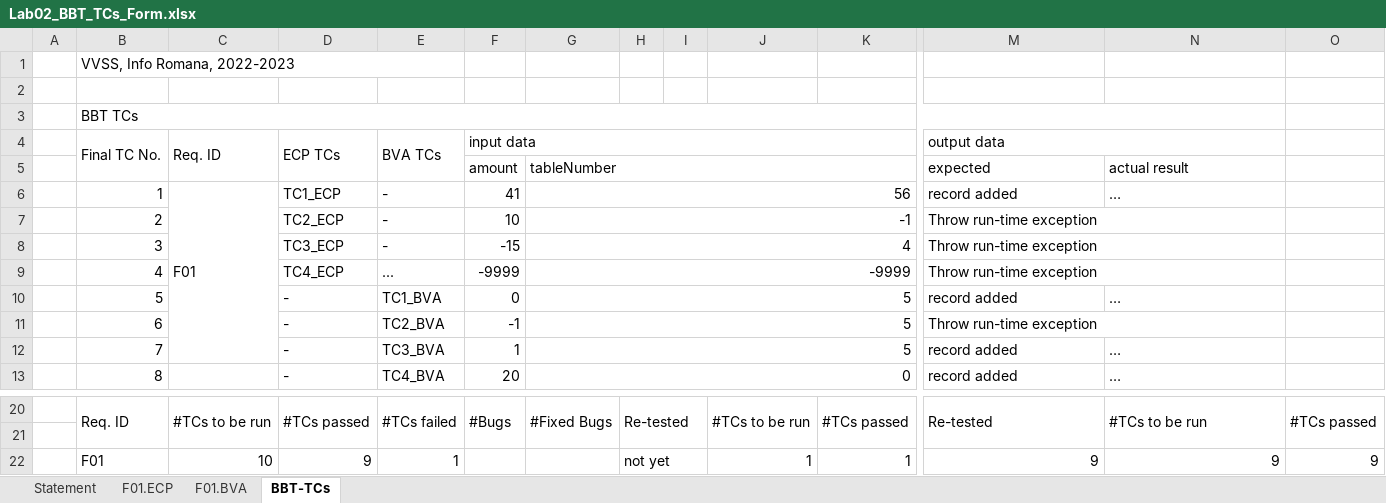
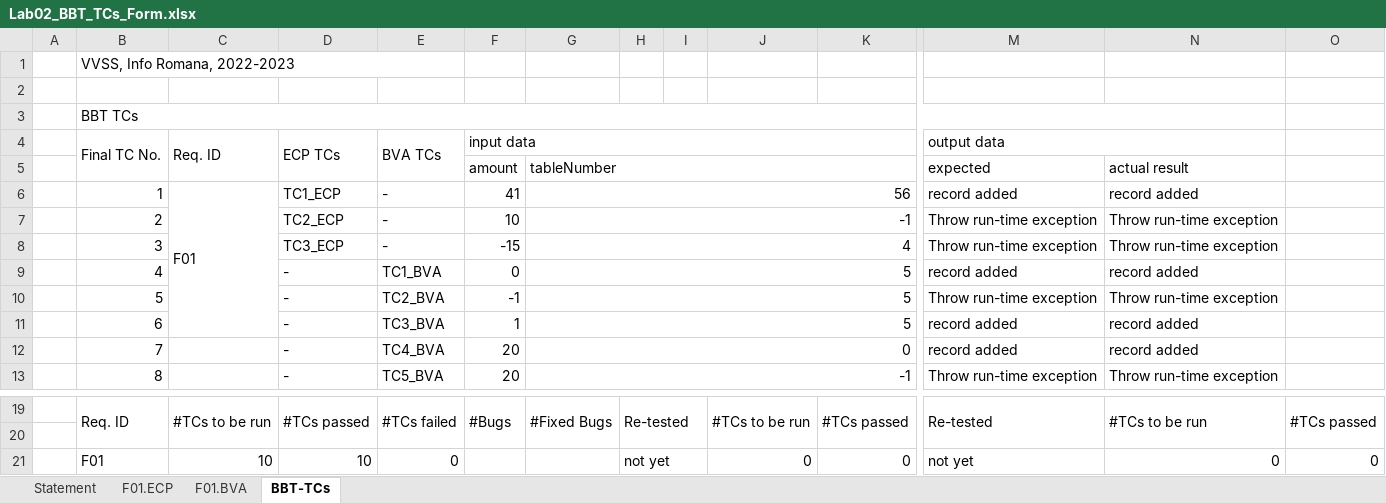
Before and after one commit to ericvilcu/vvss_2023, an Excel workbook: Docs/initial/Lab2/Lab02_BBT_TCs_Form.xlsx, sheet BBT-TCs, drawn as a sheet; only a part is shown, gaps mark what is left out; values as stored, in another font and other column widths than the file's, no cell formats; removed rows and columns are numbered as before the commit, all else as after; the diff covers the shown part only; the diff names each change by its address in the sheet, - before the commit and + after, or states it on an @@ line.

```diff
--- a/Docs/initial/Lab2/Lab02_BBT_TCs_Form.xlsx (sheet BBT-TCs)
+++ b/Docs/initial/Lab2/Lab02_BBT_TCs_Form.xlsx (sheet BBT-TCs)
-C6:C12 merged
+C6:C11 merged
-N6: …
+N6: record added
-M7:N7 merged
-N7:N8: (empty)
+N7:N8: Throw run-time exception
-M8:N8 merged
-D9 (ECP TCs): TC4_ECP
+D9 (ECP TCs): -
-E9 (BVA TCs): ...
+E9 (BVA TCs): TC1_BVA
-F9 (input data): -9999
+F9 (input data): 0
-G9: -9999
+G9: 5
-M9 (output data): Throw run-time exception
+M9 (output data): record added
-M9:N9 merged
-N9: (empty)
+N9: record added
-E10 (BVA TCs): TC1_BVA
+E10 (BVA TCs): TC2_BVA
-F10 (input data): 0
+F10 (input data): -1
-M10 (output data): record added
+M10 (output data): Throw run-time exception
-N10: …
+N10: Throw run-time exception
-E11 (BVA TCs): TC2_BVA
+E11 (BVA TCs): TC3_BVA
-F11 (input data): -1
+F11 (input data): 1
-M11 (output data): Throw run-time exception
+M11 (output data): record added
-M11:N11 merged
-N11: (empty)
+N11: record added
-E12 (BVA TCs): TC3_BVA
+E12 (BVA TCs): TC4_BVA
-F12 (input data): 1
+F12 (input data): 20
-G12: 5
+G12: 0
-N12: …
+N12: record added
-E13 (BVA TCs): TC4_BVA
+E13 (BVA TCs): TC5_BVA
-G13: 0
+G13: -1
-M13 (output data): record added
+M13 (output data): Throw run-time exception
-N13: …
+N13: Throw run-time exception
-D21 (ECP TCs): 9
+D21 (ECP TCs): 10
-E21 (BVA TCs): 1
+E21 (BVA TCs): 0
-J21: 1
+J21: 0
-K21: 1
+K21: 0
-M21 (output data): 9
+M21 (output data): not yet
-N21: 9
+N21: 0
-O21: 9
+O21: 0
```
Also changed, not shown: 1 removed row, 4 edited cells and merged cells elsewhere in this sheet, sheet F01.ECP, sheet F01.BVA, sheet Statement, cell formats, formulas that keep their value, hidden cells, 32 other files.
